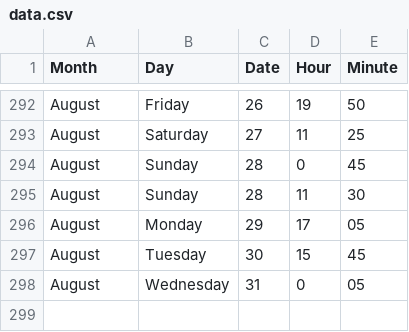
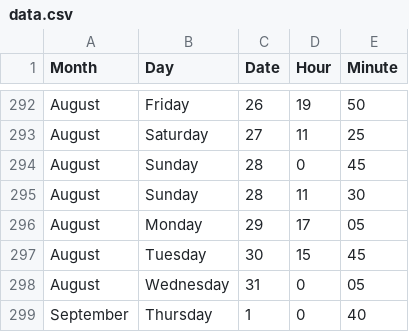
Before and after one commit to jckdm/masterpiece, a CSV file: data.csv, drawn as a sheet; only a part is shown, gaps mark what is left out.

Commit message:
data

```diff
--- a/data.csv
+++ b/data.csv
@@ -298 +298,2 @@ August,Tuesday,30,15,45
 August,Wednesday,31,0,05
+September,Thursday,1,0,40
```
